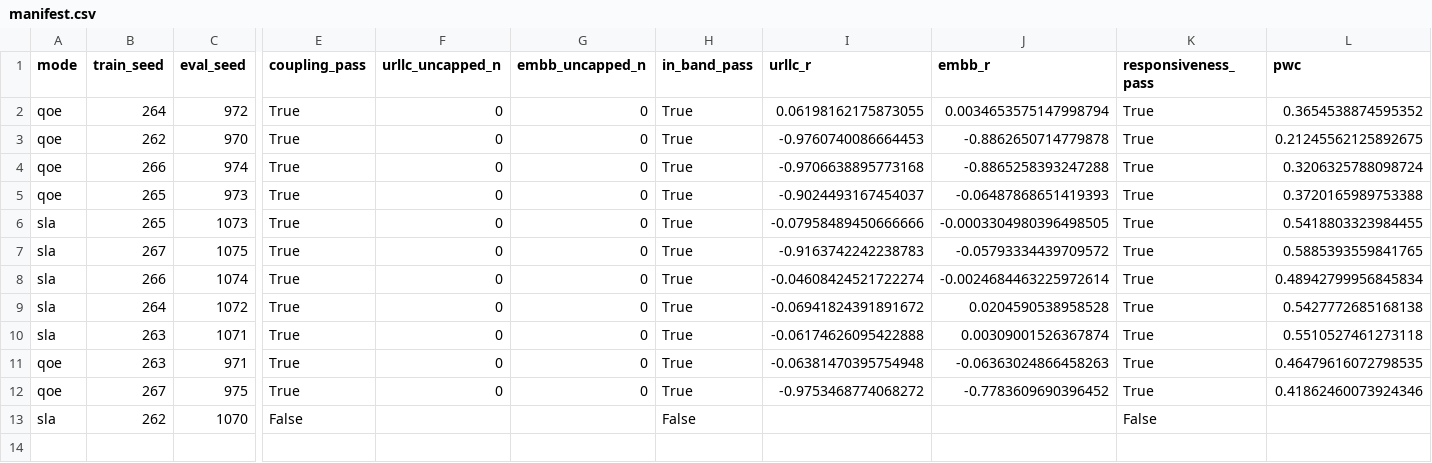
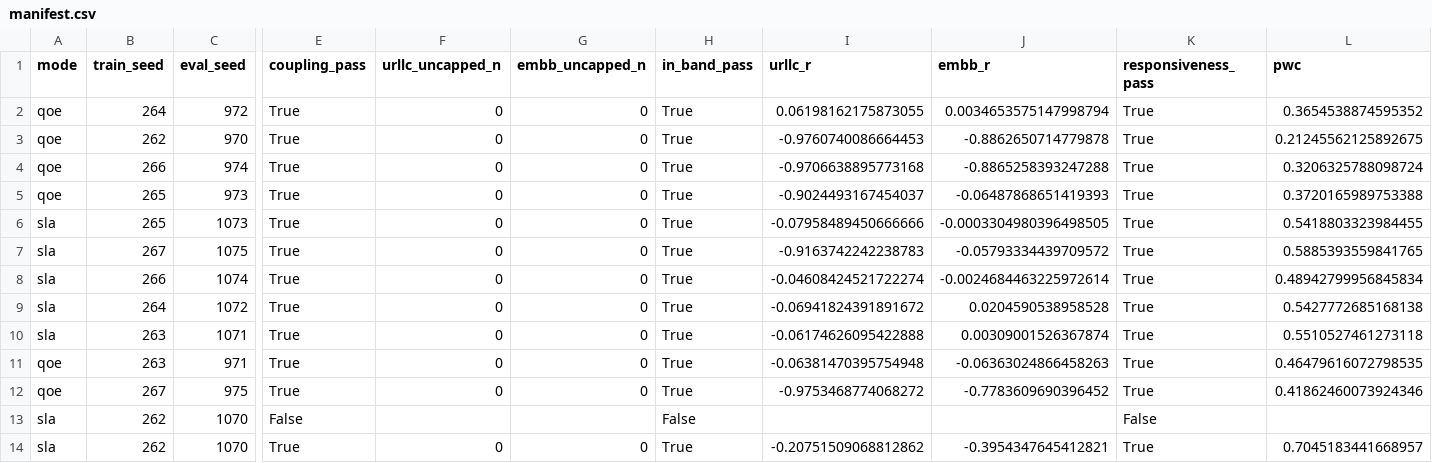
Before and after one commit to TU0381584/S4_S5, a CSV file: experiments/results/m47_2_2/manifest.csv, drawn as a sheet; only a part is shown, gaps mark what is left out; rows hold the shown columns only; the diff names each change by its address in the sheet, - before the commit and + after, or states it on an @@ line.

```diff
--- a/experiments/results/m47_2_2/manifest.csv
+++ b/experiments/results/m47_2_2/manifest.csv
+row 14: sla | 262 | 1070 | True | 0 | 0 | True | -0.20751509068812862 | -0.3954347645412821 | True | 0.7045183441668957
```
Also changed, not shown: 5 other files.
